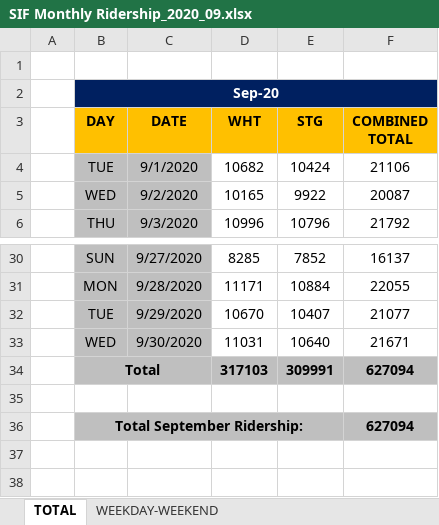
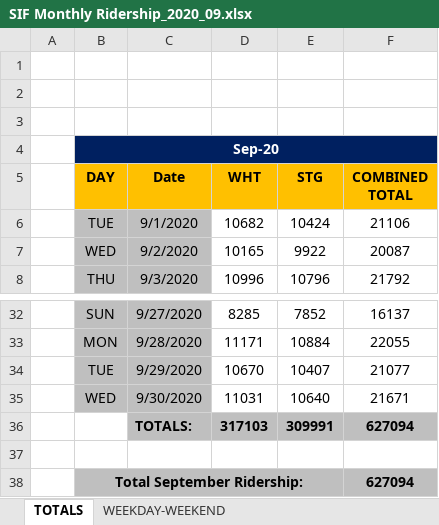
Before and after one commit to NYCPlanning/td-trends, an Excel workbook: ferry/Staten Island Ferry Passenger Counts - by Month/2020/SIF Monthly Ridership_2020_09.xlsx, sheet TOTALS, drawn as a sheet; only a part is shown, gaps mark what is left out; values as stored, in another font and other column widths than the file's, no borders; removed rows and columns are numbered as before the commit, all else as after; the diff names each change by its address in the sheet, - before the commit and + after, or states it on an @@ line.

```diff
--- a/ferry/Staten Island Ferry Passenger Counts - by Month/2020/SIF Monthly Ridership_2020_09.xlsx (sheet TOTALS)
+++ b/ferry/Staten Island Ferry Passenger Counts - by Month/2020/SIF Monthly Ridership_2020_09.xlsx (sheet TOTALS)
-sheet tab: TOTAL
+sheet tab: TOTALS
+row 2: (empty)
+row 3: (empty)
-C5: DATE
+C5: Date
-B36 (DAY): Total
+B36 (DAY): (empty)
-B36 fill: #BFBFBF
+B36 fill: none
-B34:C34 merged
-C36 (Date): (empty)
+C36 (Date): TOTALS:
```
Also changed, not shown: formulas that keep their value, ferry/Staten Island Ferry Passenger Counts - by Month/2020/SIF Monthly Ridership_2020_05.xlsx, ferry/Staten Island Ferry Passenger Counts - by Month/2020/SIF Monthly Ridership_2020_06.xlsx, 19 other files.
